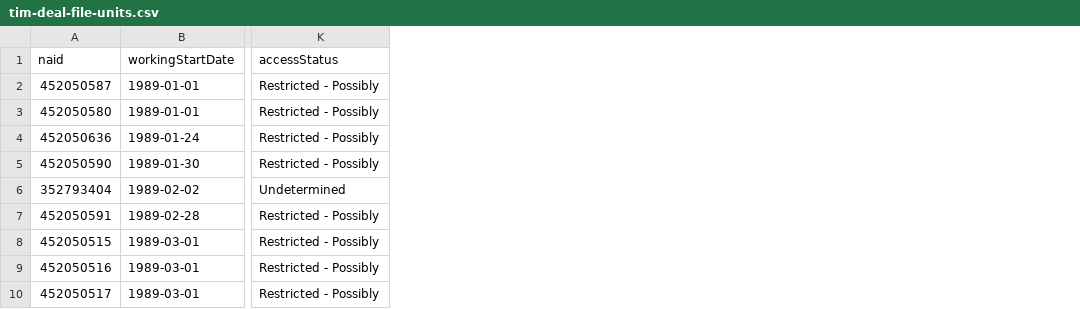
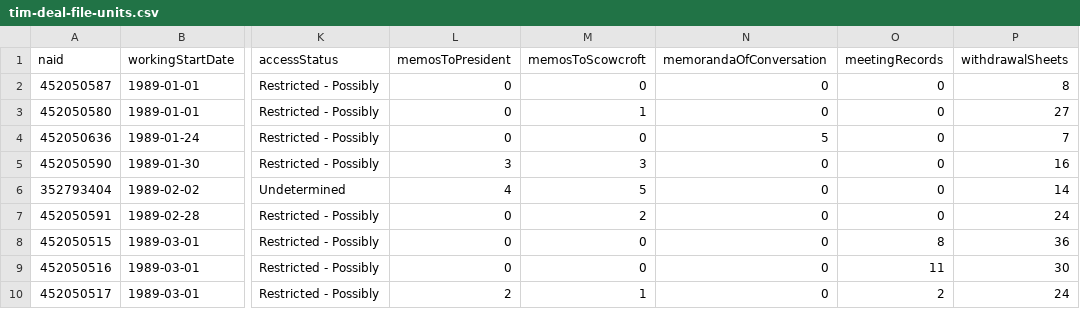
Before and after one commit to therealjameswilson/Bush41-Foreign-Economic-Policy, a CSV file: data/tim-deal-file-units.csv, drawn as a sheet; only a part is shown, gaps mark what is left out; the diff names each change by its address in the sheet, - before the commit and + after, or states it on an @@ line.

Commit message:
Add NSC Meetings collection audit

```diff
--- a/data/tim-deal-file-units.csv
+++ b/data/tim-deal-file-units.csv
+column L (memosToPresident), rows 2-10: 0 | 0 | 0 | 3 | 4 | 0 | 0 | 0 | 2
+column M (memosToScowcroft), rows 2-10: 0 | 1 | 0 | 3 | 5 | 2 | 0 | 0 | 1
+column N (memorandaOfConversation), rows 2-10: 0 | 0 | 5 | 0 | 0 | 0 | 0 | 0 | 0
+column O (meetingRecords), rows 2-10: 0 | 0 | 0 | 0 | 0 | 0 | 8 | 11 | 2
+column P (withdrawalSheets), rows 2-10: 8 | 27 | 7 | 16 | 14 | 24 | 36 | 30 | 24
```
Also changed, not shown: 18 other files.
